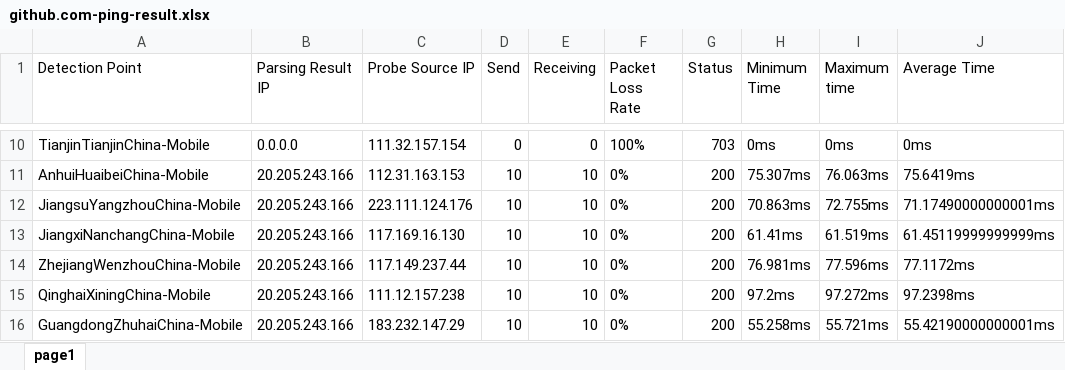
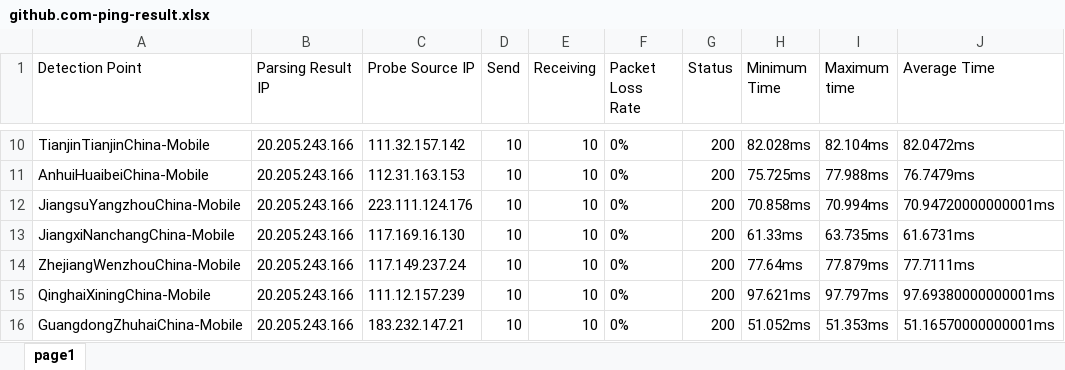
Before and after one commit to FmgX/aliyun-boce-export, an Excel workbook: downloads/github.com-ping-result.xlsx, sheet page1, drawn as a sheet; only a part is shown, gaps mark what is left out; values as stored, in another font and other column widths than the file's, no borders; the diff covers the shown part only; the diff names each change by its address in the sheet, - before the commit and + after, or states it on an @@ line.

```diff
--- a/downloads/github.com-ping-result.xlsx (sheet page1)
+++ b/downloads/github.com-ping-result.xlsx (sheet page1)
-B10 (Parsing Result IP): 0.0.0.0
+B10 (Parsing Result IP): 20.205.243.166
-C10 (Probe Source IP): 111.32.157.154
+C10 (Probe Source IP): 111.32.157.142
-D10 (Send): 0
+D10 (Send): 10
-E10 (Receiving): 0
+E10 (Receiving): 10
-F10 (Packet Loss Rate): 100%
+F10 (Packet Loss Rate): 0%
-G10 (Status): 703
+G10 (Status): 200
-H10 (Minimum Time): 0ms
+H10 (Minimum Time): 82.028ms
-I10 (Maximum time): 0ms
+I10 (Maximum time): 82.104ms
-J10 (Average Time): 0ms
+J10 (Average Time): 82.0472ms
-H11 (Minimum Time): 75.307ms
+H11 (Minimum Time): 75.725ms
-I11 (Maximum time): 76.063ms
+I11 (Maximum time): 77.988ms
-J11 (Average Time): 75.6419ms
+J11 (Average Time): 76.7479ms
-H12 (Minimum Time): 70.863ms
+H12 (Minimum Time): 70.858ms
-I12 (Maximum time): 72.755ms
+I12 (Maximum time): 70.994ms
-J12 (Average Time): 71.17490000000001ms
+J12 (Average Time): 70.94720000000001ms
-H13 (Minimum Time): 61.41ms
+H13 (Minimum Time): 61.33ms
-I13 (Maximum time): 61.519ms
+I13 (Maximum time): 63.735ms
-J13 (Average Time): 61.45119999999999ms
+J13 (Average Time): 61.6731ms
-C14 (Probe Source IP): 117.149.237.44
+C14 (Probe Source IP): 117.149.237.24
-H14 (Minimum Time): 76.981ms
+H14 (Minimum Time): 77.64ms
-I14 (Maximum time): 77.596ms
+I14 (Maximum time): 77.879ms
-J14 (Average Time): 77.1172ms
+J14 (Average Time): 77.7111ms
-C15 (Probe Source IP): 111.12.157.238
+C15 (Probe Source IP): 111.12.157.239
-H15 (Minimum Time): 97.2ms
+H15 (Minimum Time): 97.621ms
-I15 (Maximum time): 97.272ms
+I15 (Maximum time): 97.797ms
-J15 (Average Time): 97.2398ms
+J15 (Average Time): 97.69380000000001ms
-C16 (Probe Source IP): 183.232.147.29
+C16 (Probe Source IP): 183.232.147.21
-H16 (Minimum Time): 55.258ms
+H16 (Minimum Time): 51.052ms
-I16 (Maximum time): 55.721ms
+I16 (Maximum time): 51.353ms
-J16 (Average Time): 55.42190000000001ms
+J16 (Average Time): 51.16570000000001ms
```
Also changed, not shown: 715 edited cells elsewhere in this sheet.
